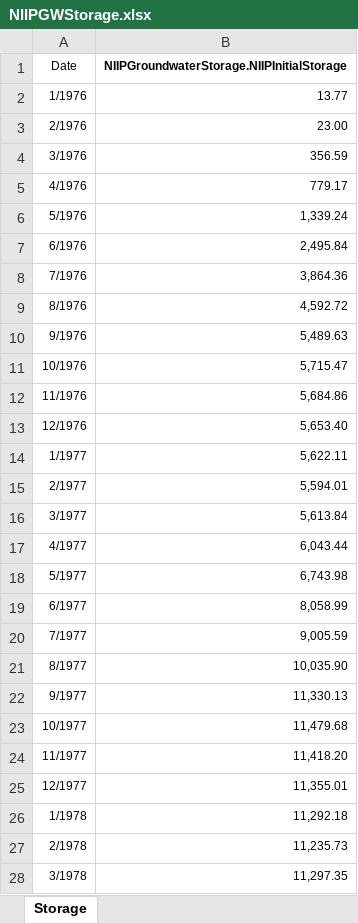
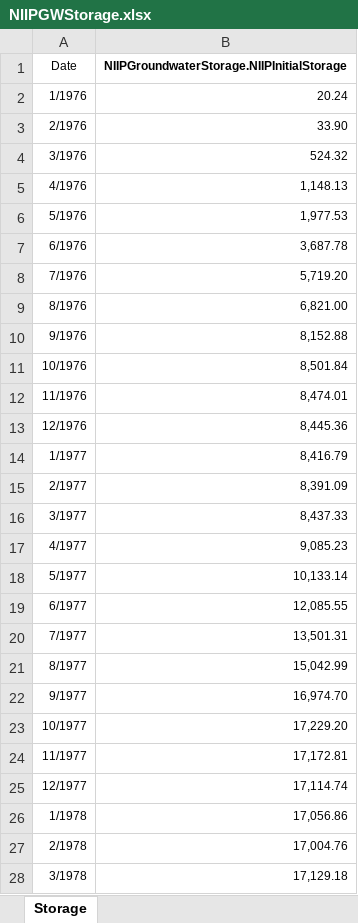
Before and after one commit to BoulderCodeHub/crss.borg_2.1, an Excel workbook: dmi/InitialConditions/NIIPGWStorage.xlsx, sheet Storage, drawn as a sheet; only a part is shown; values as stored, in another font and other column widths than the file's, no borders; the diff covers the shown part only; the diff names each change by its address in the sheet, - before the commit and + after, or states it on an @@ line.

```diff
--- a/dmi/InitialConditions/NIIPGWStorage.xlsx (sheet Storage)
+++ b/dmi/InitialConditions/NIIPGWStorage.xlsx (sheet Storage)
-B2: 13.77
+B2: 20.24
-B3: 23.00
+B3: 33.90
-B4: 356.59
+B4: 524.32
-B5: 779.17
+B5: 1,148.13
-B6: 1,339.24
+B6: 1,977.53
-B7: 2,495.84
+B7: 3,687.78
-B8: 3,864.36
+B8: 5,719.20
-B9: 4,592.72
+B9: 6,821.00
-B10: 5,489.63
+B10: 8,152.88
-B11: 5,715.47
+B11: 8,501.84
-B12: 5,684.86
+B12: 8,474.01
-B13: 5,653.40
+B13: 8,445.36
-B14: 5,622.11
+B14: 8,416.79
-B15: 5,594.01
+B15: 8,391.09
-B16: 5,613.84
+B16: 8,437.33
-B17: 6,043.44
+B17: 9,085.23
-B18: 6,743.98
+B18: 10,133.14
-B19: 8,058.99
+B19: 12,085.55
-B20: 9,005.59
+B20: 13,501.31
-B21: 10,035.90
+B21: 15,042.99
-B22: 11,330.13
+B22: 16,974.70
-B23: 11,479.68
+B23: 17,229.20
-B24: 11,418.20
+B24: 17,172.81
-B25: 11,355.01
+B25: 17,114.74
-B26: 11,292.18
+B26: 17,056.86
-B27: 11,235.73
+B27: 17,004.76
-B28: 11,297.35
+B28: 17,129.18
```
Also changed, not shown: 12 added rows, 489 edited cells and cell formats elsewhere in this sheet, dmi/InitialConditions/historical/Historical_Annual.xlsx, dmi/InitialConditions/historical/Historical_Monthly.xlsx, 14 other files.
